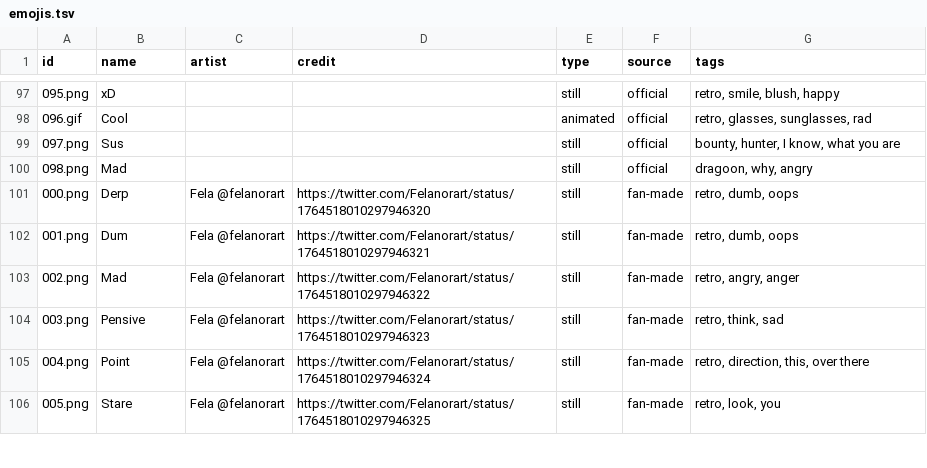
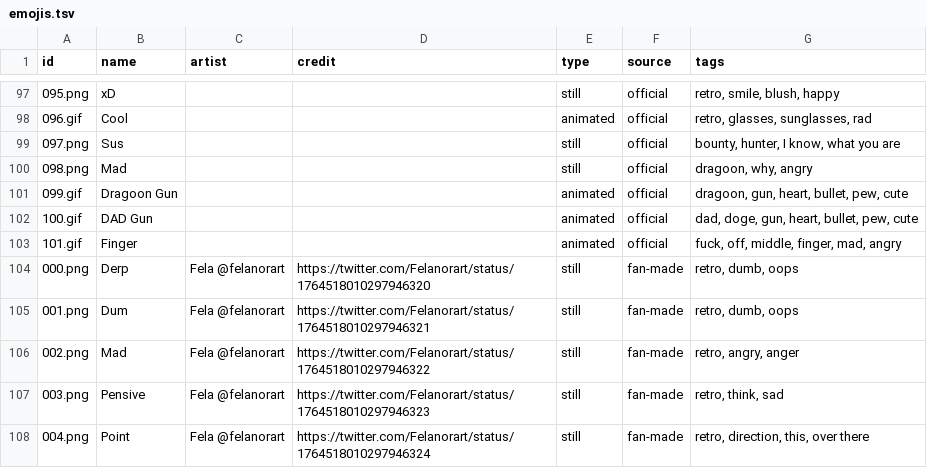
Before and after one commit to duckautomata/dokimotes, a TSV file: src/assets/emojis.tsv, drawn as a sheet; only a part is shown, gaps mark what is left out; the shorter side is filled out with more unchanged rows.

```diff
--- a/src/assets/emojis.tsv
+++ b/src/assets/emojis.tsv
@@ -100,2 +100,5 @@ id	name	artist	credit	type	source	tags
 098.png	Mad			still	official	dragoon, why, angry
+099.gif	Dragoon Gun			animated	official	dragoon, gun, heart, bullet, pew, cute
+100.gif	DAD Gun			animated	official	dad, doge, gun, heart, bullet, pew, cute
+101.gif	Finger			animated	official	fuck, off, middle, finger, mad, angry
 000.png	Derp	Fela @felanorart	https://twitter.com/Felanorart/status/1764518010297946320	still	fan-made	retro, dumb, oops
```
Also changed, not shown: 3 other files.
